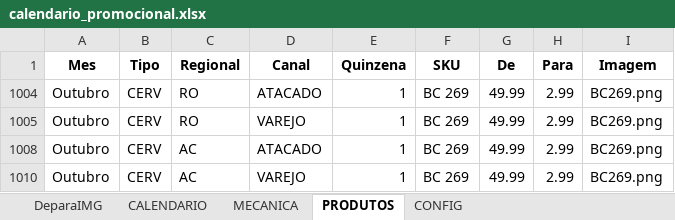
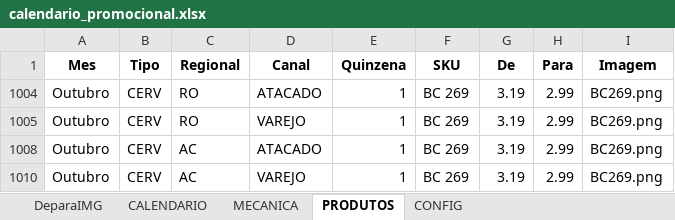
Before and after one commit to JhonatandeAlmeida/Calendario, an Excel workbook: data/calendario_promocional.xlsx, sheet PRODUTOS, drawn as a sheet; values as stored, in another font and other column widths than the file's, no borders; the diff names each change by its address in the sheet, - before the commit and + after, or states it on an @@ line.

Commit message:
Add files via upload

```diff
--- a/data/calendario_promocional.xlsx (sheet PRODUTOS)
+++ b/data/calendario_promocional.xlsx (sheet PRODUTOS)
-G1004:G1005 (De): 49.99
+G1004:G1005 (De): 3.19
-G1008 (De): 49.99
+G1008 (De): 3.19
-G1010 (De): 49.99
+G1010 (De): 3.19
```
